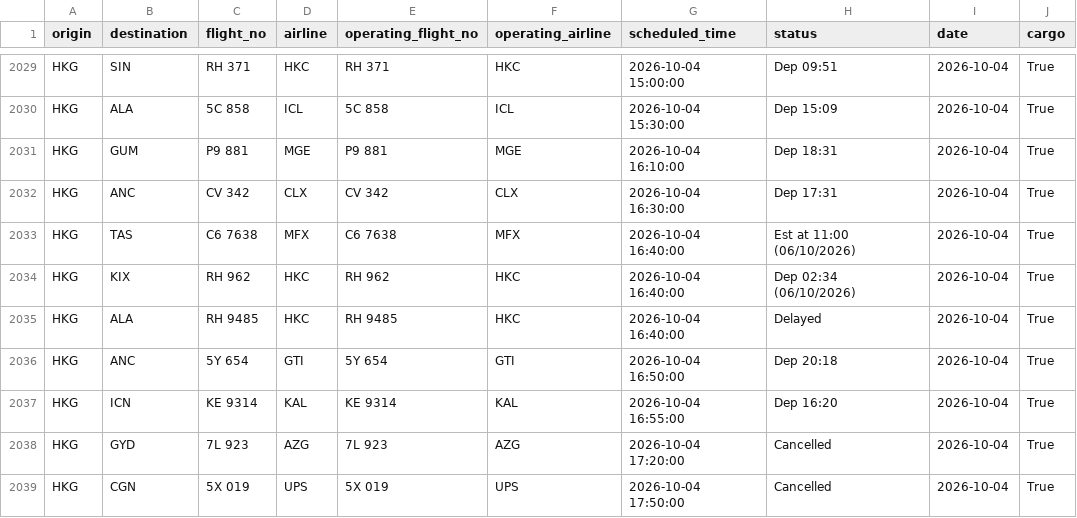
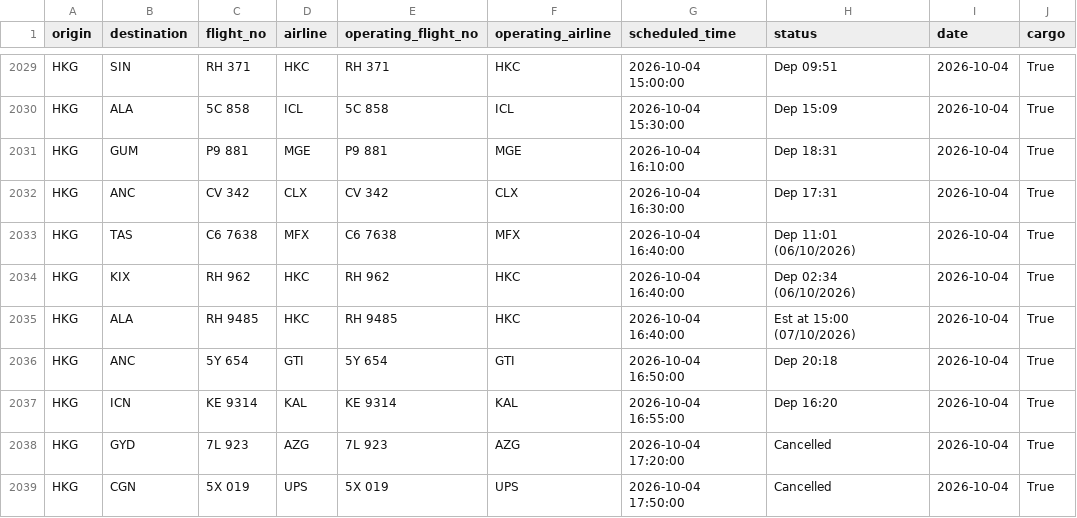
Before and after one commit to linlaurent/flyghts, a CSV file: data/hkg/2026-10-04.csv, drawn as a sheet; only a part is shown, gaps mark what is left out.

```diff
--- a/data/hkg/2026-10-04.csv
+++ b/data/hkg/2026-10-04.csv
@@ -2032,5 +2032,5 @@ HKG,GUM,P9 881,MGE,P9 881,MGE,2026-10-04 16:10:00,Dep 18:31,2026-10-04,True
 HKG,ANC,CV 342,CLX,CV 342,CLX,2026-10-04 16:30:00,Dep 17:31,2026-10-04,True
-HKG,TAS,C6 7638,MFX,C6 7638,MFX,2026-10-04 16:40:00,Est at 11:00 (06/10/2026),2026-10-04,True
+HKG,TAS,C6 7638,MFX,C6 7638,MFX,2026-10-04 16:40:00,Dep 11:01 (06/10/2026),2026-10-04,True
 HKG,KIX,RH 962,HKC,RH 962,HKC,2026-10-04 16:40:00,Dep 02:34 (06/10/2026),2026-10-04,True
-HKG,ALA,RH 9485,HKC,RH 9485,HKC,2026-10-04 16:40:00,Delayed,2026-10-04,True
+HKG,ALA,RH 9485,HKC,RH 9485,HKC,2026-10-04 16:40:00,Est at 15:00 (07/10/2026),2026-10-04,True
 HKG,ANC,5Y 654,GTI,5Y 654,GTI,2026-10-04 16:50:00,Dep 20:18,2026-10-04,True
```
Also changed, not shown: 1 other file.
